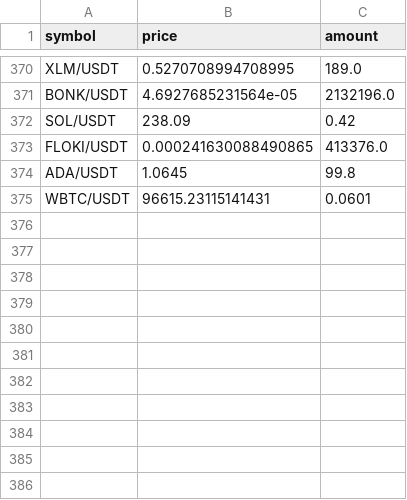
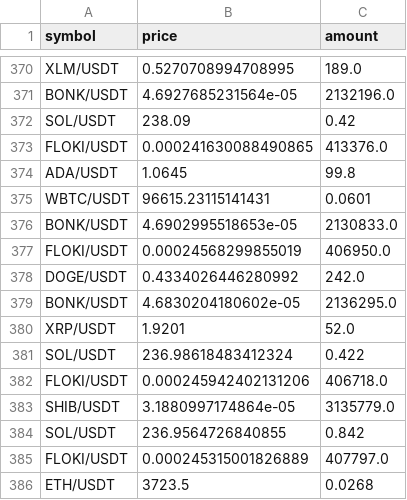
Before and after one commit to santiagopsa/hobbies, a CSV file: ordenes_realizadas.csv, drawn as a sheet; only a part is shown, gaps mark what is left out.

```diff
--- a/ordenes_realizadas.csv
+++ b/ordenes_realizadas.csv
@@ -375 +375,12 @@ ADA/USDT,1.0645,99.8
 WBTC/USDT,96615.23115141431,0.0601
+BONK/USDT,4.6902995518653e-05,2130833.0
+FLOKI/USDT,0.00024568299855019,406950.0
+DOGE/USDT,0.4334026446280992,242.0
+BONK/USDT,4.6830204180602e-05,2136295.0
+XRP/USDT,1.9201,52.0
+SOL/USDT,236.98618483412324,0.422
+FLOKI/USDT,0.000245942402131206,406718.0
+SHIB/USDT,3.1880997174864e-05,3135779.0
+SOL/USDT,236.9564726840855,0.842
+FLOKI/USDT,0.000245315001826889,407797.0
+ETH/USDT,3723.5,0.0268
```
Also changed, not shown: 6 other files.
